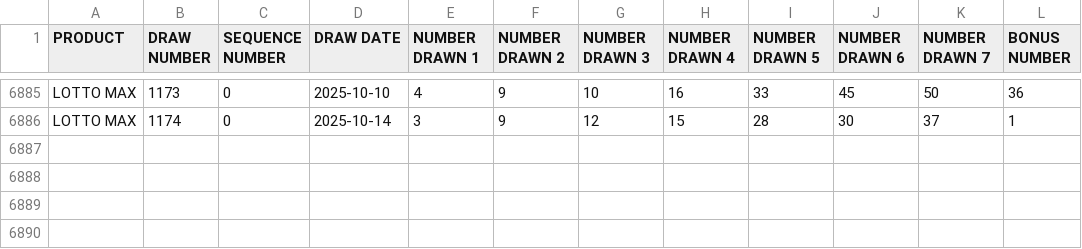
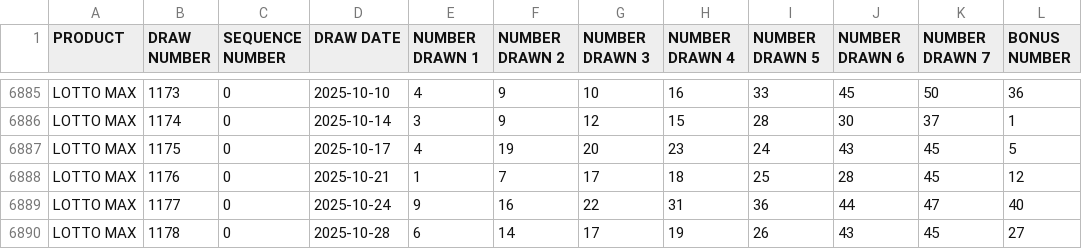
Before and after one commit to rodolfolanda/melate, a CSV file: data/LOTTOMAX.csv, drawn as a sheet; only a part is shown, gaps mark what is left out; the diff names each change by its address in the sheet, - before the commit and + after, or states it on an @@ line.

Commit message:
fix: move adm-zip to dependencies and improve workflow error handling
- Move adm-zip from devDependencies to dependencies (fixes CI failure)
- Add dependency verification step to workflow
- Add automatic issue creation on workflow failure for better notifications
- Update lottery data (latest from BCLC)

```diff
--- a/data/LOTTOMAX.csv
+++ b/data/LOTTOMAX.csv
+row 6887: LOTTO MAX | 1175 | 0 | 2025-10-17 | 4 | 19 | 20 | 23 | 24 | 43 | 45 | 5
+row 6888: LOTTO MAX | 1176 | 0 | 2025-10-21 | 1 | 7 | 17 | 18 | 25 | 28 | 45 | 12
+row 6889: LOTTO MAX | 1177 | 0 | 2025-10-24 | 9 | 16 | 22 | 31 | 36 | 44 | 47 | 40
+row 6890: LOTTO MAX | 1178 | 0 | 2025-10-28 | 6 | 14 | 17 | 19 | 26 | 43 | 45 | 27
```
Also changed, not shown: data/649.csv, data/BC49.csv, 3 other files.
